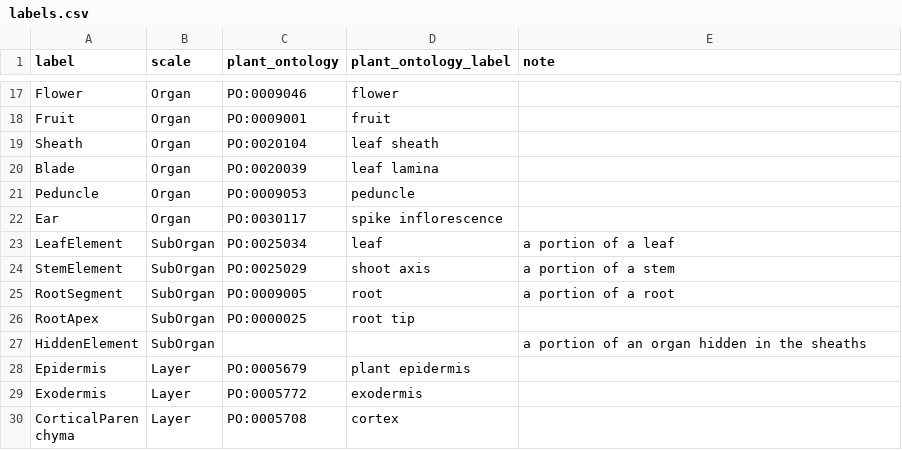
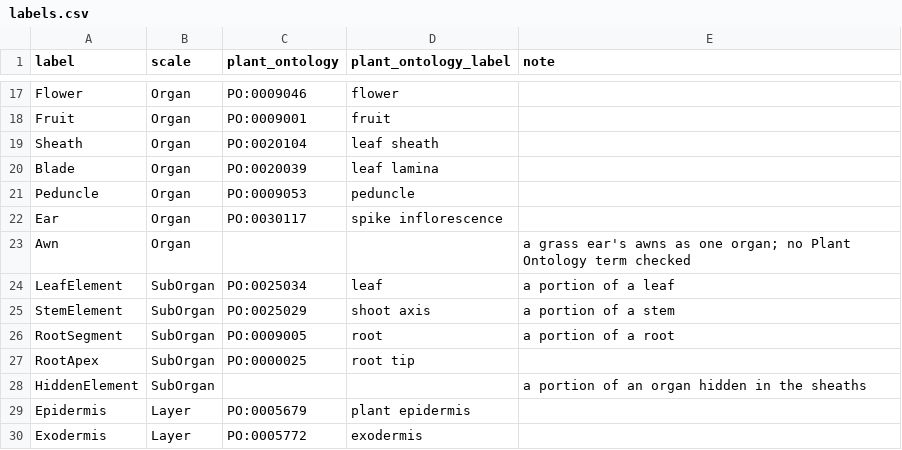
Before and after one commit to openalea/Encoding3D, a CSV file: spec/vocabulary/labels.csv, drawn as a sheet; only a part is shown, gaps mark what is left out; the shorter side is filled out with more unchanged rows.

Commit message:
Vocabulary: the Organ label Awn (a grass ear's awns, metafspm's labels.Organ.Awn), no Plant Ontology term checked. CHANGELOG

```diff
--- a/spec/vocabulary/labels.csv
+++ b/spec/vocabulary/labels.csv
@@ -22,2 +22,3 @@ Peduncle,Organ,PO:0009053,peduncle,
 Ear,Organ,PO:0030117,spike inflorescence,
+Awn,Organ,,,a grass ear's awns as one organ; no Plant Ontology term checked
 LeafElement,SubOrgan,PO:0025034,leaf,a portion of a leaf
```
Also changed, not shown: 1 other file.
